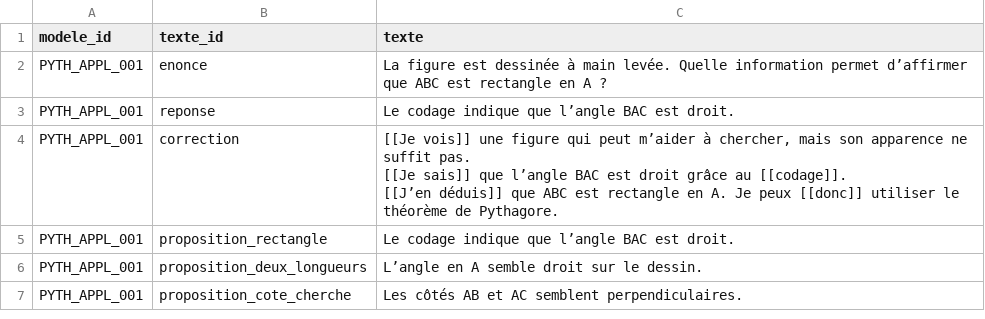
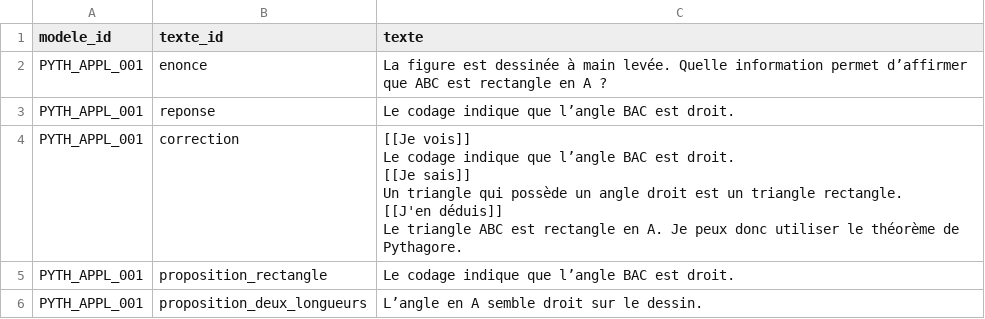
Before and after one commit to gilles13/eduschool, a CSV file: inst/exercices/textes_pythagore.csv, drawn as a sheet; only a part is shown; the shorter side is filled out with more unchanged rows; the diff covers the shown part only.

```diff
--- a/inst/exercices/textes_pythagore.csv
+++ b/inst/exercices/textes_pythagore.csv
@@ -3,5 +3,8 @@ PYTH_APPL_001;enonce;"La figure est dessinée à main levée. Quelle information
 PYTH_APPL_001;reponse;"Le codage indique que l’angle BAC est droit."
-PYTH_APPL_001;correction;"[[Je vois]] une figure qui peut m’aider à chercher, mais son apparence ne suffit pas.
-[[Je sais]] que l’angle BAC est droit grâce au [[codage]].
-[[J’en déduis]] que ABC est rectangle en A. Je peux [[donc]] utiliser le théorème de Pythagore."
+PYTH_APPL_001;correction;"[[Je vois]]
+Le codage indique que l’angle BAC est droit.
+[[Je sais]]
+Un triangle qui possède un angle droit est un triangle rectangle.
+[[J'en déduis]]
+Le triangle ABC est rectangle en A. Je peux donc utiliser le théorème de Pythagore."
 PYTH_APPL_001;proposition_rectangle;"Le codage indique que l’angle BAC est droit."
```
Also changed, not shown: 4 edited cells elsewhere in this file, inst/exercices/textes_rappels_utiles.csv, inst/mathematiques/ensembles_nombres.csv, 13 other files.
